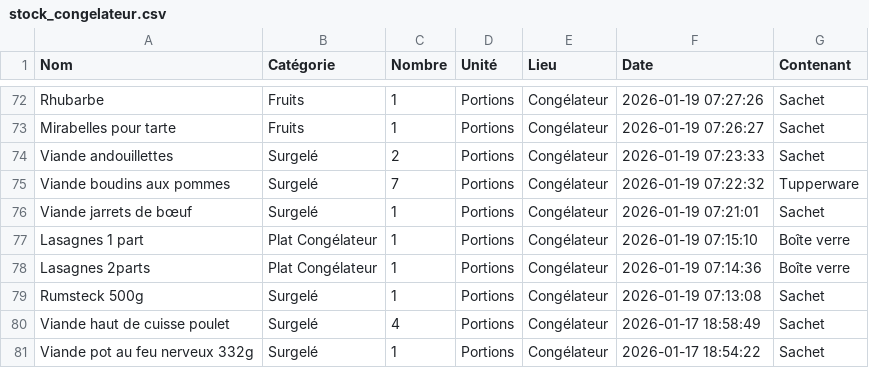
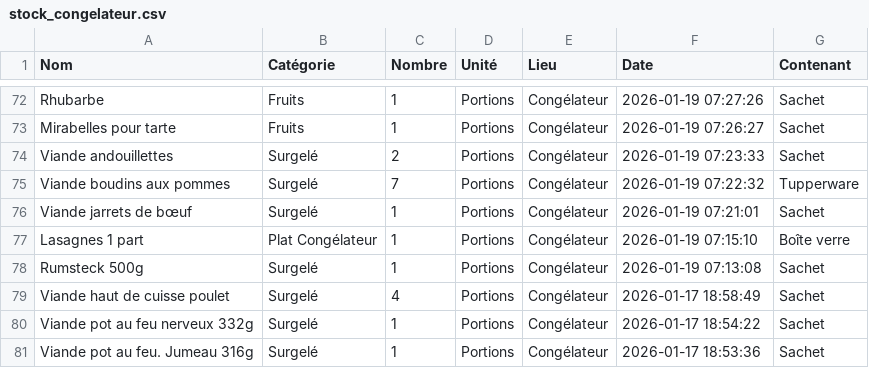
Before and after one commit to stephane0254-png/MamanStock, a CSV file: stock_congelateur.csv, drawn as a sheet; only a part is shown, gaps mark what is left out; the shorter side is filled out with more unchanged rows.

Commit message:
Fini

```diff
--- a/stock_congelateur.csv
+++ b/stock_congelateur.csv
@@ -77,3 +77,2 @@ Viande  jarrets de bœuf ,Surgelé,1,Portions,Congélateur,2026-01-19 07:21:01,S
 Lasagnes 1 part,Plat Congélateur,1,Portions,Congélateur,2026-01-19 07:15:10,Boîte verre
-Lasagnes 2parts,Plat Congélateur,1,Portions,Congélateur,2026-01-19 07:14:36,Boîte verre
 Rumsteck 500g,Surgelé,1,Portions,Congélateur,2026-01-19 07:13:08,Sachet
```
